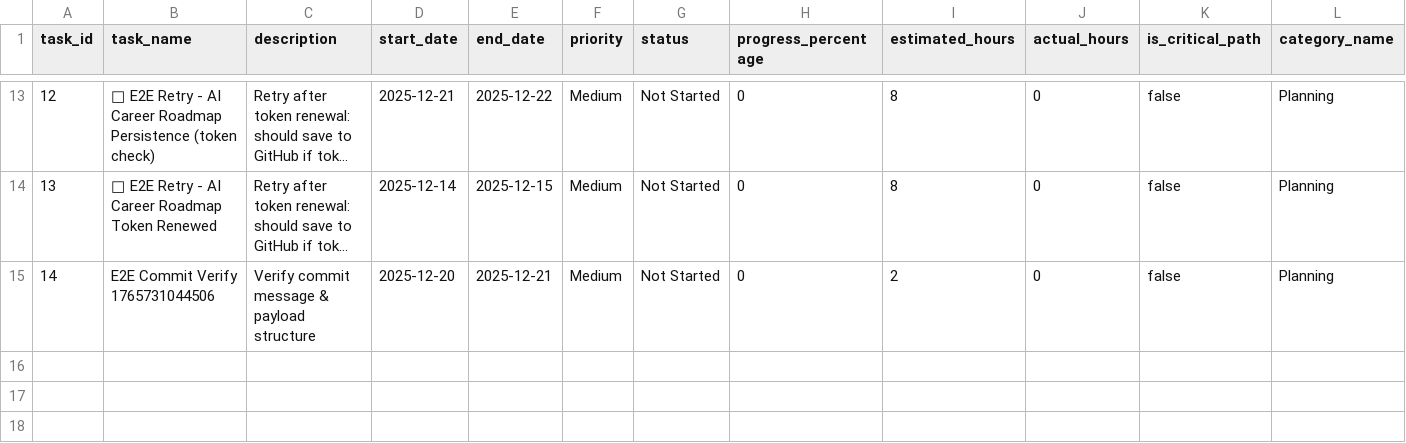
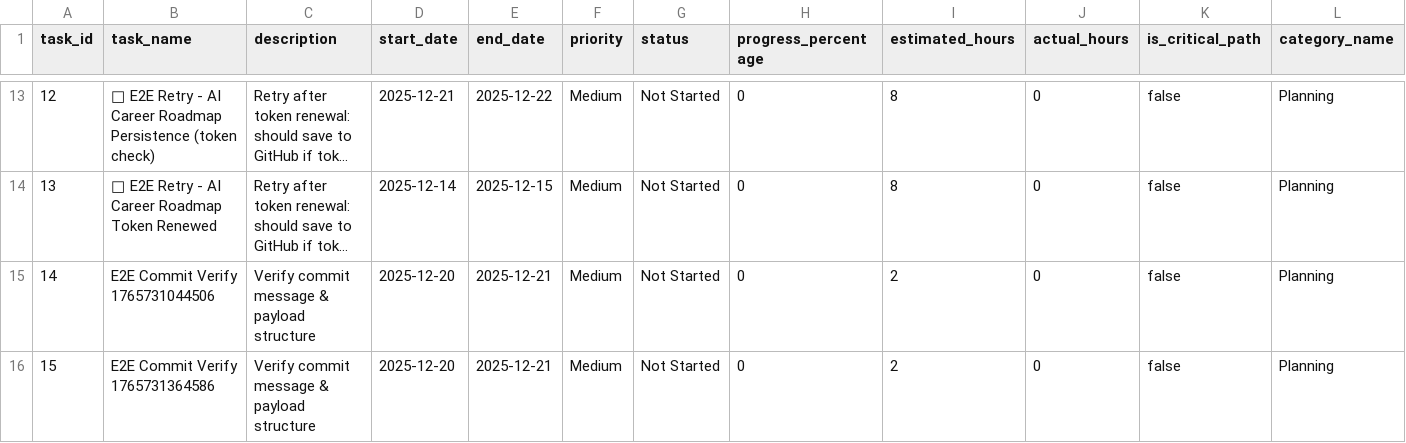
Before and after one commit to NLarchive/ai-career-roadmap, a CSV file: tasksDB/ai-career-roadmap/tasks.csv, drawn as a sheet; only a part is shown, gaps mark what is left out; long unchanged cells end in …; rows hold the shown columns only; the diff names each change by its address in the sheet, - before the commit and + after, or states it on an @@ line.

Commit message:
TaskDB: create 15|E2E Commit Verify 1765731364586|create
---TASKDB_CHANGE_V1---
{
  "spec": "taskdb.commit.v1",
  "ts": "2025-12-14T16:56:06.589Z",
  "projectId": "ai-career-roadmap",
  "tasksFile": "tasksDB/ai-career-roadmap/tasks.json",
  "artifact": "tasks.csv",
  "actor": "",
  "events": [
    {
      "action": "create",
      "taskId": "15",
      "task": {
        "task_id": 15,
        "created_date": "2025-12-14T16:56:05.065Z",
        "creator_id": "system@example.com",
        "completed_date": null,
        "task_name": "E2E Commit Verify 1765731364586",
        "description": "Verify commit message & payload structure",
        "start_date": "2025-12-20",
        "end_date": "2025-12-21",
        "priority": "Medium",
        "status": "Not Started",
        "estimated_hours": 2,
        "category_name": "Planning",
        "progress_percentage": 0,
        "actual_hours": 0,
        "is_critical_path": false,
        "tags": [],
        "assigned_workers": [],
        "parent_task_id": null,
        "dependencies": [],
        "comments": [],
        "attachments": []
      }
    }
  ]
}
---/TASKDB_CHANGE_V1---

```diff
--- a/tasksDB/ai-career-roadmap/tasks.csv
+++ b/tasksDB/ai-career-roadmap/tasks.csv
+row 16: 15 | E2E Commit Verify 1765731364586 | Verify commit message & payload structure | 2025-12-20 | 2025-12-21 | Medium | Not Started | 0 | 2 | 0 | false | Planning
```
